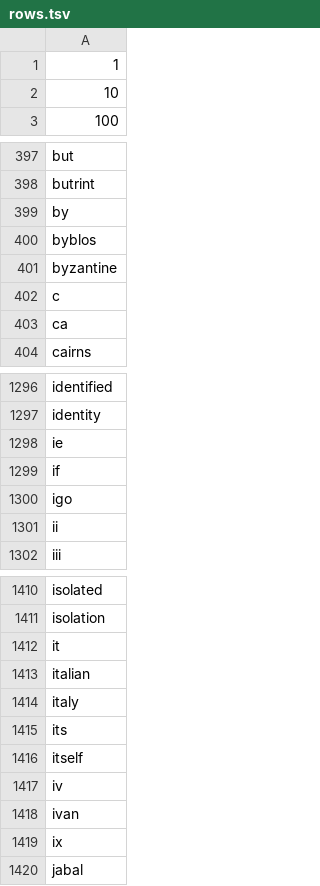
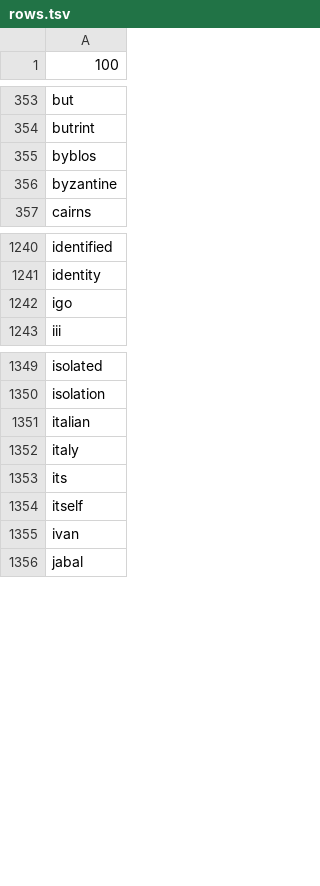
Before and after one commit to tud-dtc/metadata-7D, a TSV file: data/PubD/rows.tsv, drawn as a sheet; only a part is shown, gaps mark what is left out; the diff covers the shown part only; the diff names each change by its address in the sheet, - before the commit and + after, or states it on an @@ line.

```diff
--- a/data/PubD/rows.tsv
+++ b/data/PubD/rows.tsv
-row 1: 1
-row 2: 10
-row 399: by
-row 402: c
-row 403: ca
-row 1298: ie
-row 1299: if
-row 1301: ii
-row 1412: it
-row 1417: iv
-row 1419: ix
```
Also changed, not shown: 71 removed rows elsewhere in this file, 1 other file.
